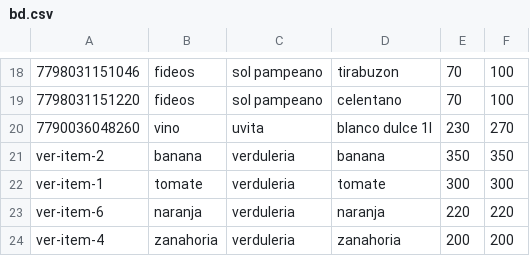
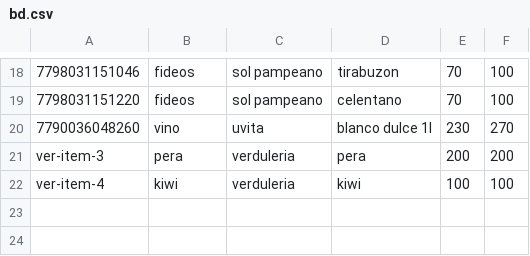
Before and after one commit to masacr3/api-almacen, a CSV file: bd.csv, drawn as a sheet; only a part is shown, gaps mark what is left out; removed rows and columns are numbered as before the commit, all else as after; the diff names each change by its address in the sheet, - before the commit and + after, or states it on an @@ line.

```diff
--- a/bd.csv
+++ b/bd.csv
-row 21: ver-item-2 | banana | verduleria | banana | 350 | 350
-row 22: ver-item-1 | tomate | verduleria | tomate | 300 | 300
-row 23: ver-item-6 | naranja | verduleria | naranja | 220 | 220
-A21: ver-item-4
+A21: ver-item-3
-B21: zanahoria
+B21: pera
-D21: zanahoria
+D21: pera
+row 22: ver-item-4 | kiwi | verduleria | kiwi | 100 | 100
```
Also changed, not shown: 3 other files.
